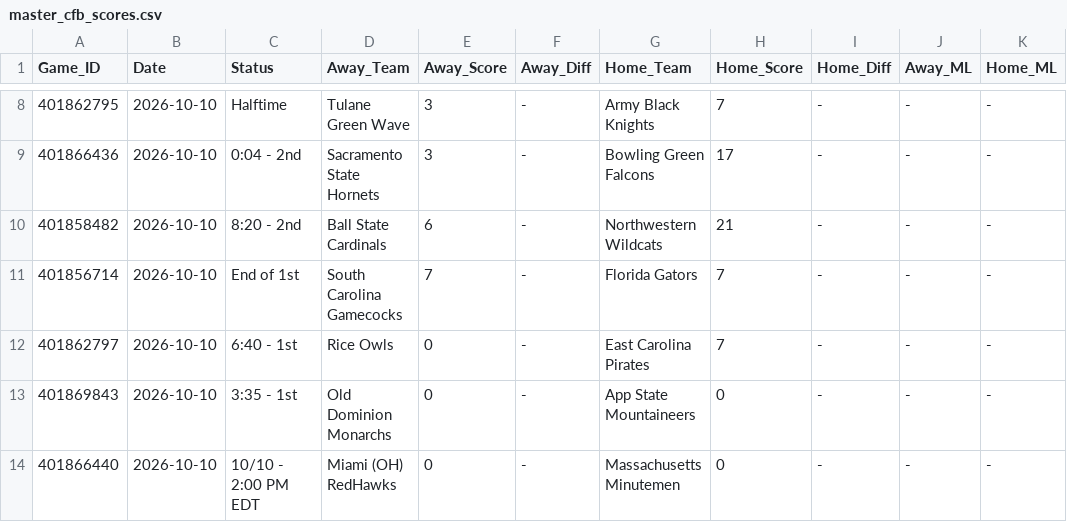
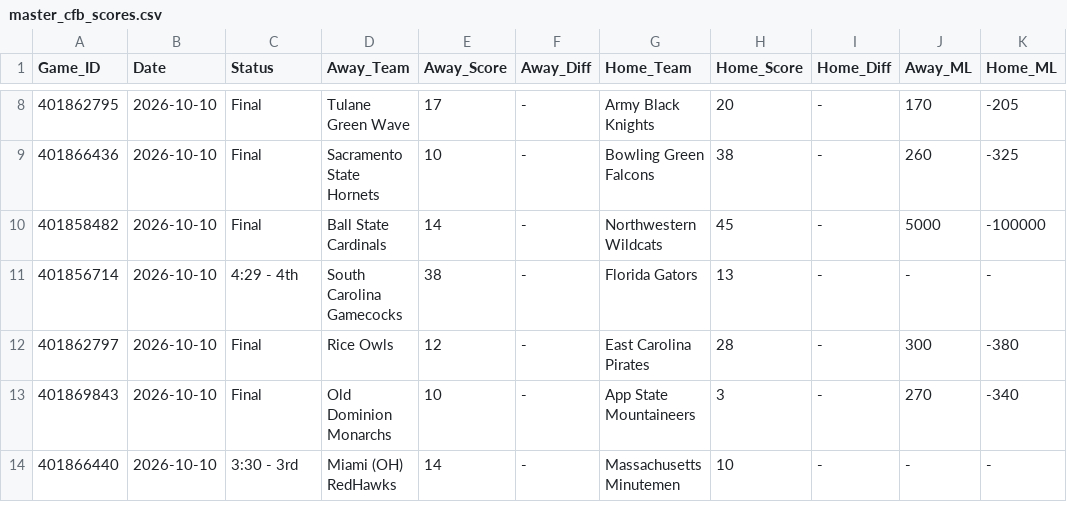
Before and after one commit to danreed001-droid/sport, a CSV file: data/raw/master_cfb_scores.csv, drawn as a sheet; only a part is shown, gaps mark what is left out; the diff covers the shown part only; the diff names each change by its address in the sheet, - before the commit and + after, or states it on an @@ line.

```diff
--- a/data/raw/master_cfb_scores.csv
+++ b/data/raw/master_cfb_scores.csv
-C8 (Status): Halftime
+C8 (Status): Final
-E8 (Away_Score): 3
+E8 (Away_Score): 17
-H8 (Home_Score): 7
+H8 (Home_Score): 20
-J8 (Away_ML): -
+J8 (Away_ML): 170
-K8 (Home_ML): -
+K8 (Home_ML): -205
-C9 (Status): 0:04 - 2nd
+C9 (Status): Final
-E9 (Away_Score): 3
+E9 (Away_Score): 10
-H9 (Home_Score): 17
+H9 (Home_Score): 38
-J9 (Away_ML): -
+J9 (Away_ML): 260
-K9 (Home_ML): -
+K9 (Home_ML): -325
-C10 (Status): 8:20 - 2nd
+C10 (Status): Final
-E10 (Away_Score): 6
+E10 (Away_Score): 14
-H10 (Home_Score): 21
+H10 (Home_Score): 45
-J10 (Away_ML): -
+J10 (Away_ML): 5000
-K10 (Home_ML): -
+K10 (Home_ML): -100000
-C11 (Status): End of 1st
+C11 (Status): 4:29 - 4th
-E11 (Away_Score): 7
+E11 (Away_Score): 38
-H11 (Home_Score): 7
+H11 (Home_Score): 13
-C12 (Status): 6:40 - 1st
+C12 (Status): Final
-E12 (Away_Score): 0
+E12 (Away_Score): 12
-H12 (Home_Score): 7
+H12 (Home_Score): 28
-J12 (Away_ML): -
+J12 (Away_ML): 300
-K12 (Home_ML): -
+K12 (Home_ML): -380
-C13 (Status): 3:35 - 1st
+C13 (Status): Final
-E13 (Away_Score): 0
+E13 (Away_Score): 10
-H13 (Home_Score): 0
+H13 (Home_Score): 3
-J13 (Away_ML): -
+J13 (Away_ML): 270
-K13 (Home_ML): -
+K13 (Home_ML): -340
-C14 (Status): 10/10 - 2:00 PM EDT
+C14 (Status): 3:30 - 3rd
-E14 (Away_Score): 0
+E14 (Away_Score): 14
-H14 (Home_Score): 0
+H14 (Home_Score): 10
```
Also changed, not shown: 69 edited cells elsewhere in this file, 6 other files.
